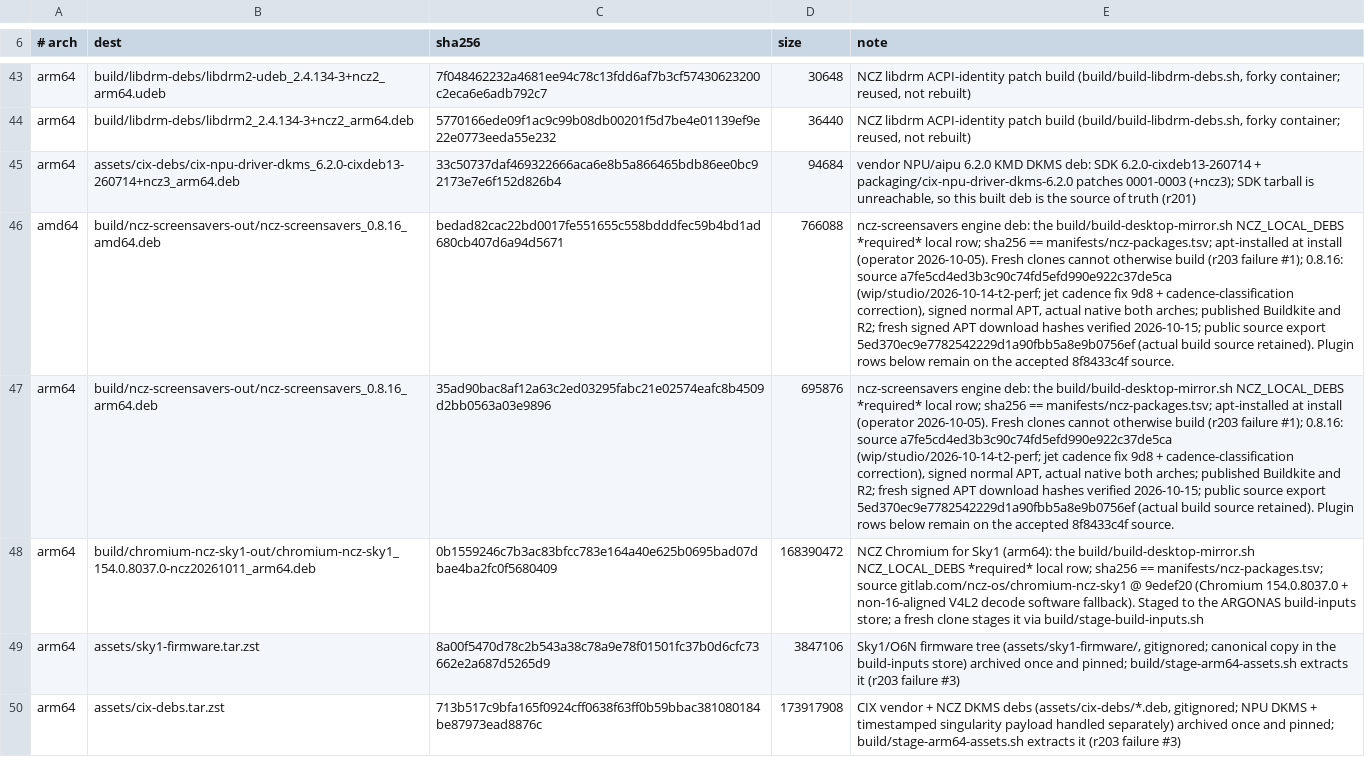
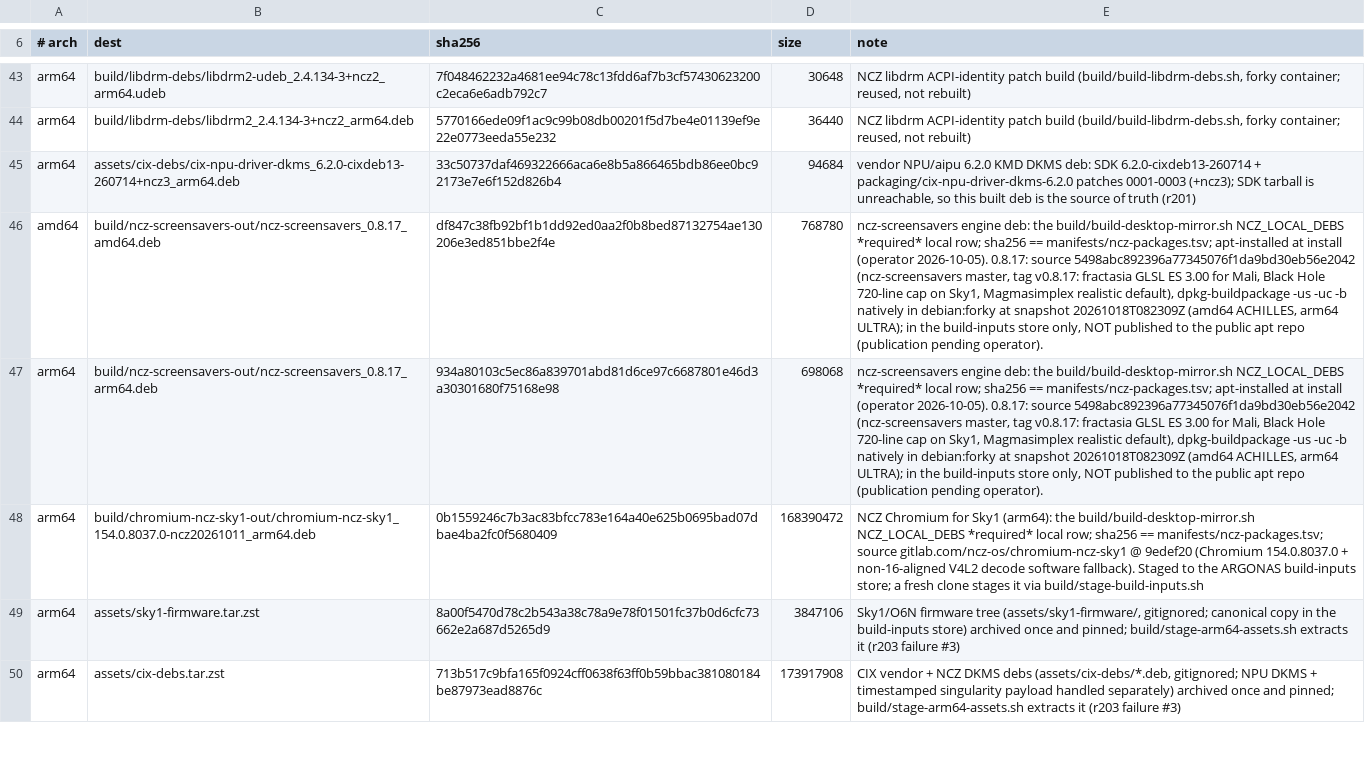
Before and after one commit to ncz-os/cix-installer, a TSV file: manifests/build-inputs.tsv, drawn as a sheet; only a part is shown, gaps mark what is left out; the diff names each change by its address in the sheet, - before the commit and + after, or states it on an @@ line.

Commit message:
screensavers: pin ncz-screensavers 0.8.17 (fractasia renders on Mali)
0.8.16 ships fractasia with '#version 320 es'; Mali is ES 3.1, so the
saver drew black on Sky1. 0.8.17 (ncz-screensavers 5498abc8, tag v0.8.17)
declares GLSL ES 3.00 for all 34 fractasia families, caps Black Hole at
720 lines on Sky1 and makes the realistic Magmasimplex look the default.
Built natively with dpkg-buildpackage -us -uc -b in debian:forky at the
release snapshot 20261018T082309Z: amd64 df847c38..., arm64 934a8010...
(same libc6 >= 2.43 dependency shape as 0.8.16).

Version floor, ncz-packages ledger, build-inputs pins, components
registry and README move to 0.8.17. The 0.8.16 rows leave
build-inputs-public.tsv: 0.8.17 is in the build-inputs store only, not on
the public apt repo (publication is an operator decision).

```diff
--- a/manifests/build-inputs.tsv
+++ b/manifests/build-inputs.tsv
-B46 (dest): build/ncz-screensavers-out/ncz-screensavers_0.8.16_amd64.deb
+B46 (dest): build/ncz-screensavers-out/ncz-screensavers_0.8.17_amd64.deb
-C46 (sha256): bedad82cac22bd0017fe551655c558bdddfec59b4bd1ad680cb407d6a94d5671
+C46 (sha256): df847c38fb92bf1b1dd92ed0aa2f0b8bed87132754ae130206e3ed851bbe2f4e
-D46 (size): 766088
+D46 (size): 768780
-E46:E47 (note): …(operator 2026-10-05). Fresh clones cannot otherwise build (r203 failure #1); 0.8.16: source a7fe5cd4ed3b3c90c74fd5efd990e922c37de5ca (wip/studio/2026-10-14-t2-perf; jet cadence fix 9d8 + cadence-classification correction), signed normal APT, actual native both arches; published Buildkite and R2; fresh signed APT download hashes verified 2026-10-15; public source export 5ed370ec9e7782542229d1a90fbb5a8e9b0756ef (actual build source retained). Plugin rows below remain on the accepted 8f8433c4f source.
+E46:E47 (note): …(operator 2026-10-05). 0.8.17: source 5498abc892396a77345076f1da9bd30eb56e2042 (ncz-screensavers master, tag v0.8.17: fractasia GLSL ES 3.00 for Mali, Black Hole 720-line cap on Sky1, Magmasimplex realistic default), dpkg-buildpackage -us -uc -b natively in debian:forky at snapshot 20261018T082309Z (amd64 ACHILLES, arm64 ULTRA); in the build-inputs store only, NOT published to the public apt repo (publication pending operator).
-B47 (dest): build/ncz-screensavers-out/ncz-screensavers_0.8.16_arm64.deb
+B47 (dest): build/ncz-screensavers-out/ncz-screensavers_0.8.17_arm64.deb
-C47 (sha256): 35ad90bac8af12a63c2ed03295fabc21e02574eafc8b4509d2bb0563a03e9896
+C47 (sha256): 934a80103c5ec86a839701abd81d6ce97c6687801e46d3a30301680f75168e98
-D47 (size): 695876
+D47 (size): 698068
```
Also changed, not shown: manifests/build-inputs-public.tsv, manifests/components.tsv, 5 other files.
